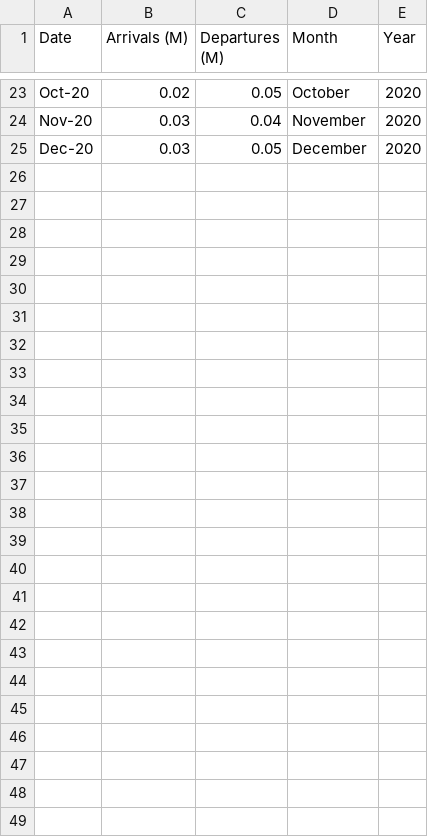
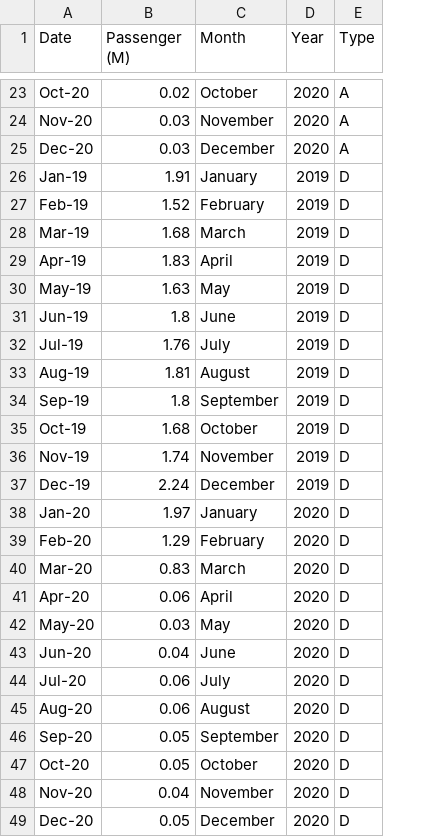
Before and after one commit to lydiaz0/FIT3179, a CSV file: overseas_arrivals_departures.csv, drawn as a sheet; only a part is shown, gaps mark what is left out; removed rows and columns are numbered as before the commit, all else as after; the diff names each change by its address in the sheet, - before the commit and + after, or states it on an @@ line.

Commit message:
Add files via upload

```diff
--- a/overseas_arrivals_departures.csv
+++ b/overseas_arrivals_departures.csv
-column C (Departures (M)), rows 23-25: 0.05 | 0.04 | 0.05
+column E (Type), rows 23-25: all A
-B1: Arrivals (M)
+B1: Passenger (M)
+row 26: Jan-19 | 1.91 | January | 2019 | D
+row 27: Feb-19 | 1.52 | February | 2019 | D
+row 28: Mar-19 | 1.68 | March | 2019 | D
+row 29: Apr-19 | 1.83 | April | 2019 | D
+row 30: May-19 | 1.63 | May | 2019 | D
+row 31: Jun-19 | 1.8 | June | 2019 | D
+row 32: Jul-19 | 1.76 | July | 2019 | D
+row 33: Aug-19 | 1.81 | August | 2019 | D
+row 34: Sep-19 | 1.8 | September | 2019 | D
+row 35: Oct-19 | 1.68 | October | 2019 | D
+row 36: Nov-19 | 1.74 | November | 2019 | D
+row 37: Dec-19 | 2.24 | December | 2019 | D
+row 38: Jan-20 | 1.97 | January | 2020 | D
+row 39: Feb-20 | 1.29 | February | 2020 | D
+row 40: Mar-20 | 0.83 | March | 2020 | D
+row 41: Apr-20 | 0.06 | April | 2020 | D
+row 42: May-20 | 0.03 | May | 2020 | D
+row 43: Jun-20 | 0.04 | June | 2020 | D
+row 44: Jul-20 | 0.06 | July | 2020 | D
+row 45: Aug-20 | 0.06 | August | 2020 | D
+row 46: Sep-20 | 0.05 | September | 2020 | D
+row 47: Oct-20 | 0.05 | October | 2020 | D
+row 48: Nov-20 | 0.04 | November | 2020 | D
+row 49: Dec-20 | 0.05 | December | 2020 | D
```
